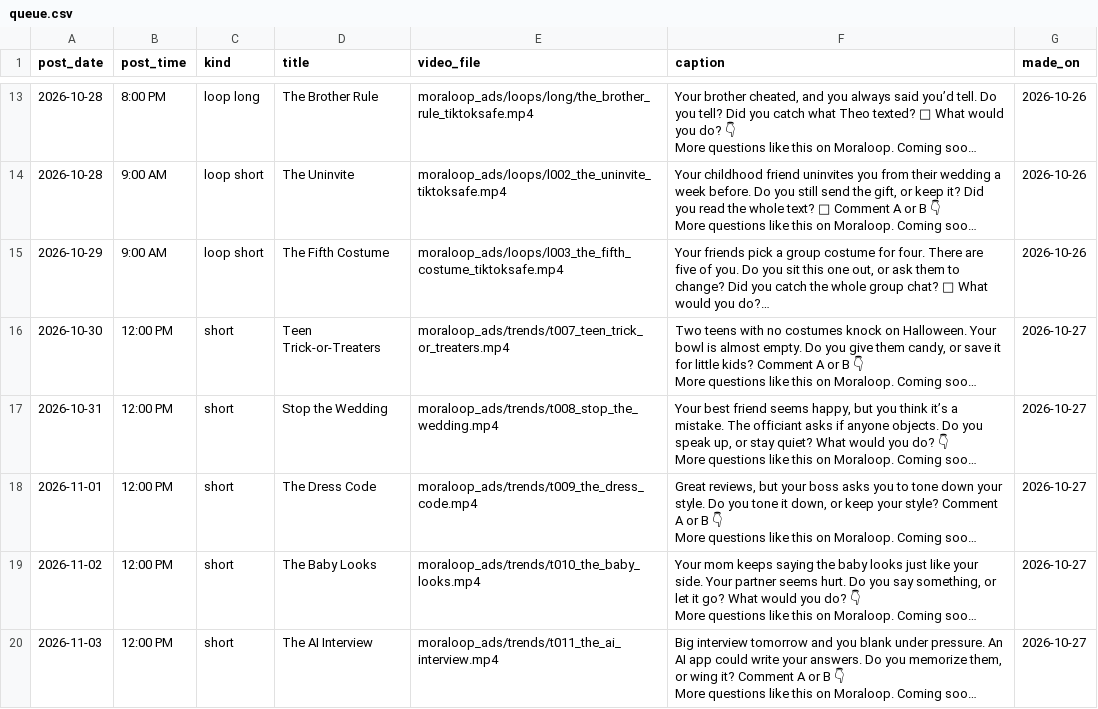
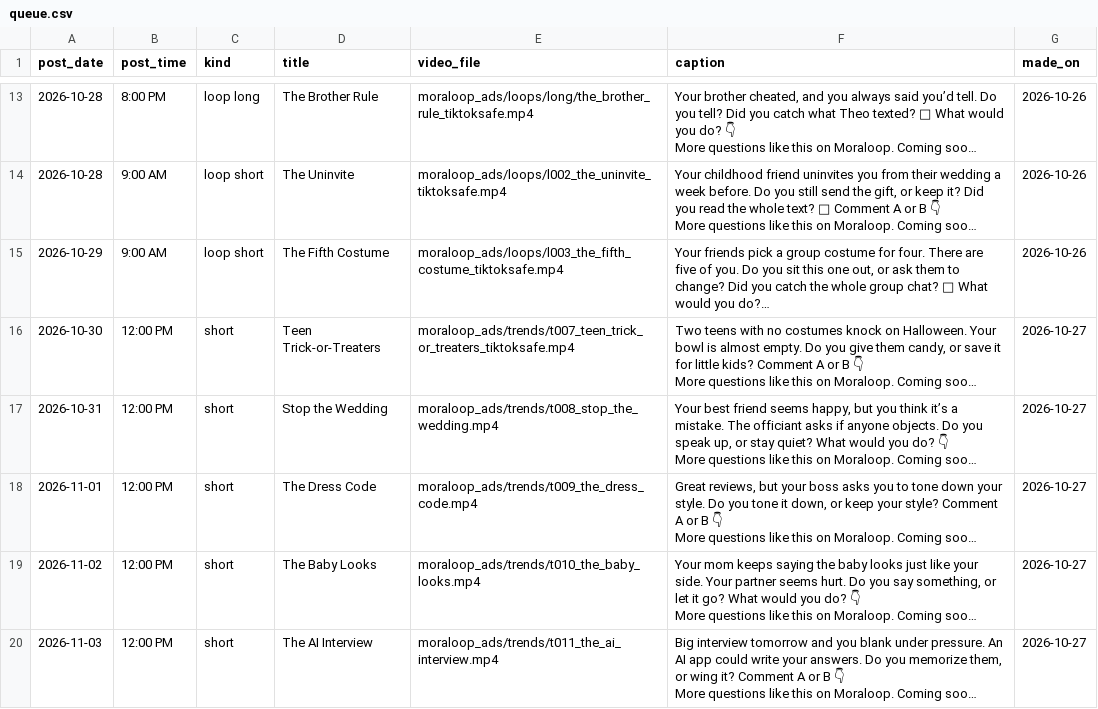
Before and after one commit to whozeek/Shark-Game, a CSV file: moraloop_ads/plan/queue.csv, drawn as a sheet; only a part is shown, gaps mark what is left out; long unchanged cells end in …; the diff names each change by its address in the sheet, - before the commit and + after, or states it on an @@ line.

```diff
--- a/moraloop_ads/plan/queue.csv
+++ b/moraloop_ads/plan/queue.csv
-E16 (video_file): moraloop_ads/trends/t007_teen_trick_or_treaters.mp4
+E16 (video_file): moraloop_ads/trends/t007_teen_trick_or_treaters_tiktoksafe.mp4
```
Also changed, not shown: 3 other files.
